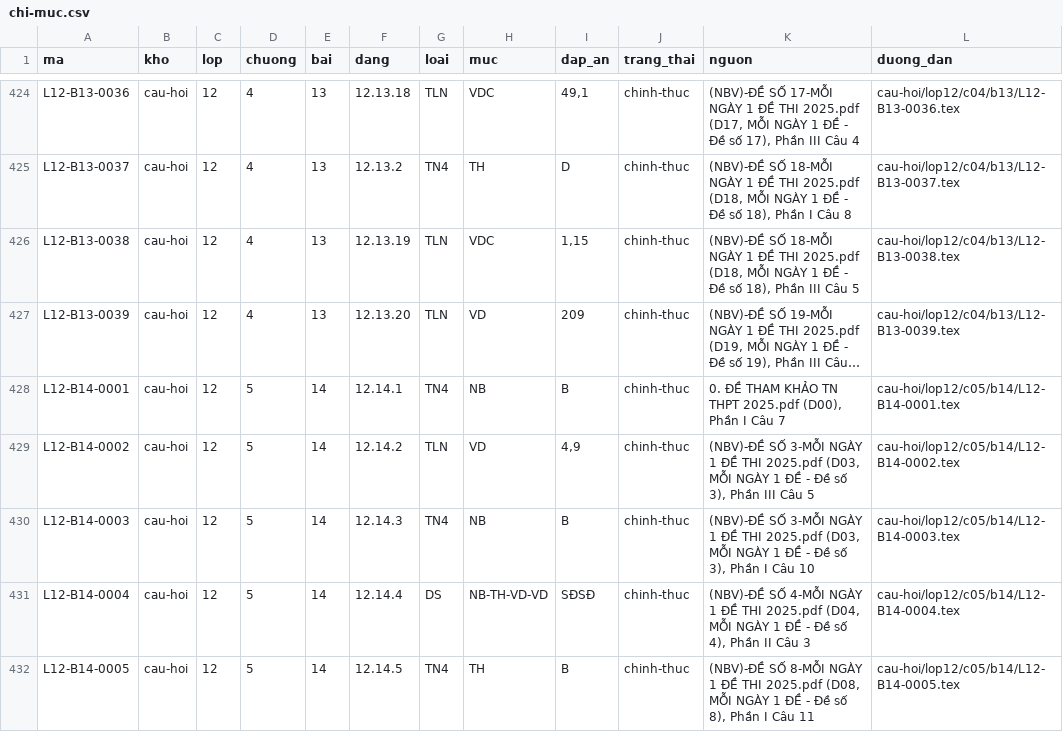
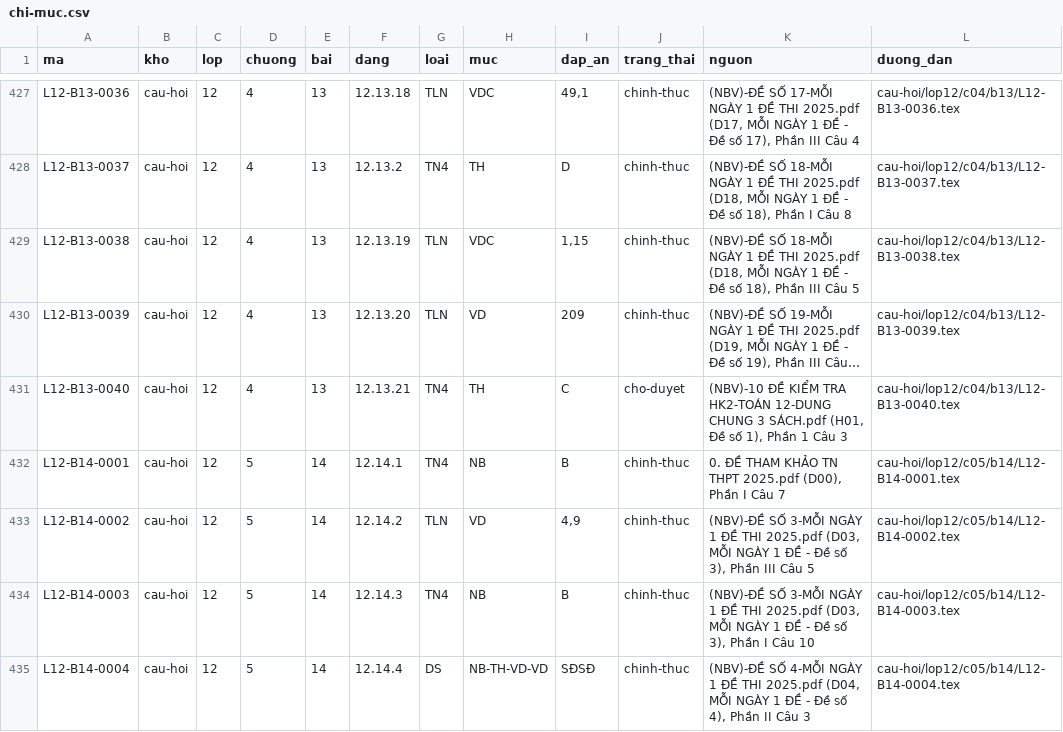
Before and after one commit to nguyenkhoi6107-ux/kho-toan-thpt, a CSV file: danh-muc/chi-muc.csv, drawn as a sheet; only a part is shown, gaps mark what is left out; the shorter side is filled out with more unchanged rows; long unchanged cells end in …; the diff covers the shown part only; the diff names each change by its address in the sheet, - before the commit and + after, or states it on an @@ line.

```diff
--- a/danh-muc/chi-muc.csv
+++ b/danh-muc/chi-muc.csv
+row 431: L12-B13-0040 | cau-hoi | 12 | 4 | 13 | 12.13.21 | TN4 | TH | C | cho-duyet | (NBV)-10 ĐỀ KIỂM TRA HK2-TOÁN 12-DUNG CHUNG 3 SÁCH.pdf (H01, Đề số 1), Phần 1 Câu 3 | cau-hoi/lop12/c04/b13/L12-B13-0040.tex
```
Also changed, not shown: 15 added rows elsewhere in this file, danh-muc/tien-do.csv, 18 other files.
